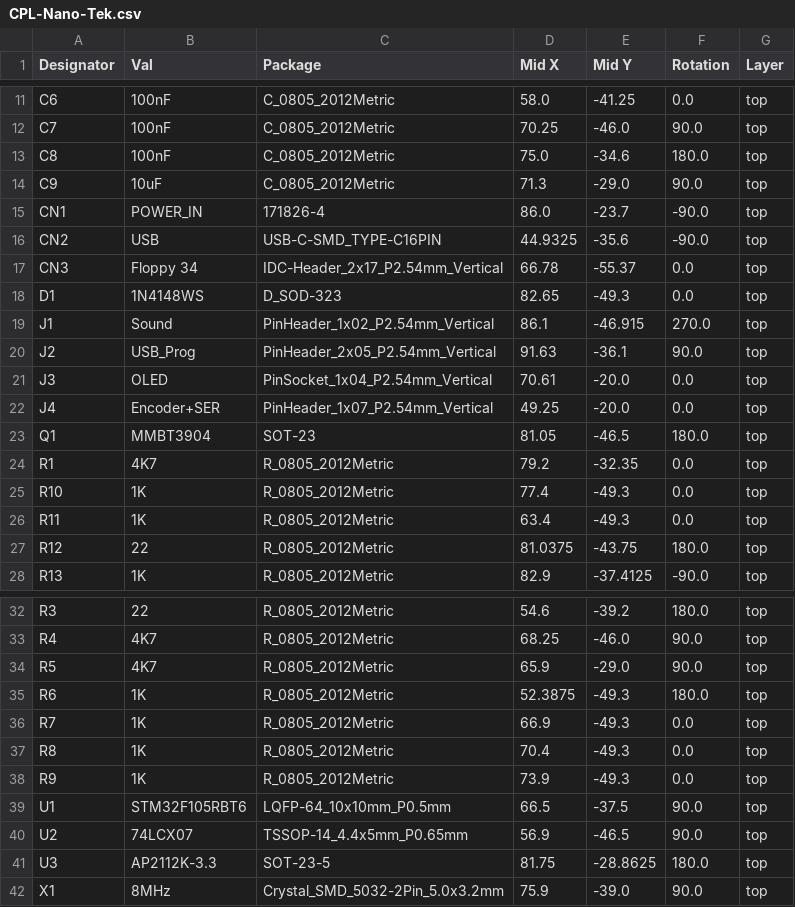
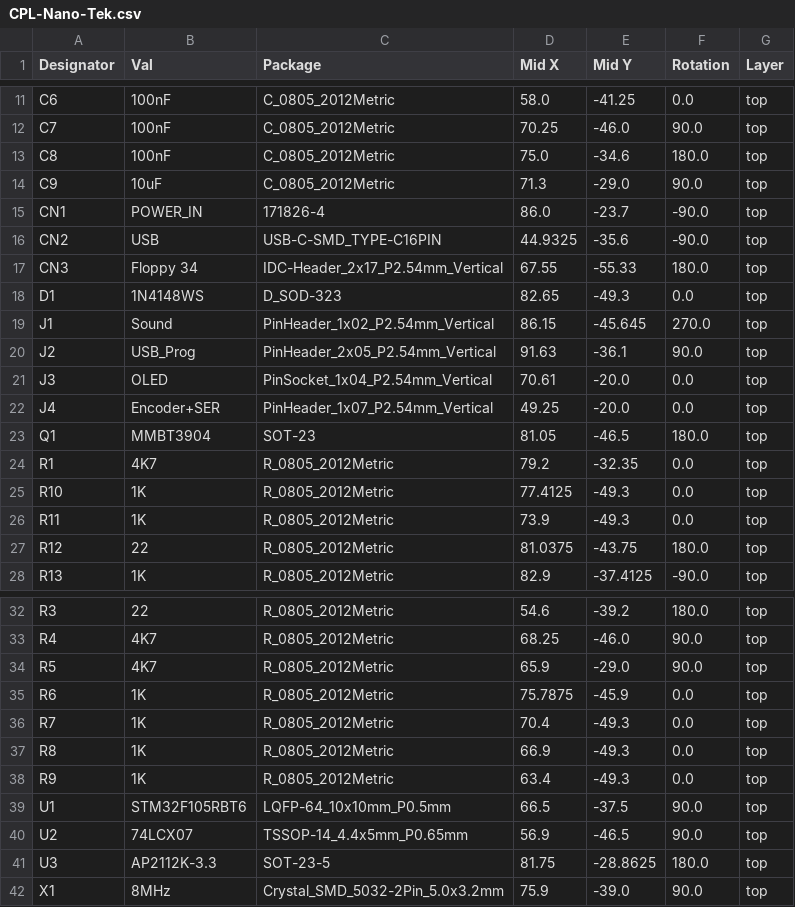
Before and after one commit to stefanskotte/Nano-Tek, a CSV file: jlcpcb/production_files/CPL-Nano-Tek.csv, drawn as a sheet; only a part is shown, gaps mark what is left out.

```diff
--- a/jlcpcb/production_files/CPL-Nano-Tek.csv
+++ b/jlcpcb/production_files/CPL-Nano-Tek.csv
@@ -16,5 +16,5 @@ CN1,POWER_IN,171826-4,86.0,-23.7,-90.0,top
 CN2,USB,USB-C-SMD_TYPE-C16PIN,44.9325,-35.6,-90.0,top
-CN3,Floppy 34,IDC-Header_2x17_P2.54mm_Vertical,66.78,-55.37,0.0,top
+CN3,Floppy 34,IDC-Header_2x17_P2.54mm_Vertical,67.55,-55.33,180.0,top
 D1,1N4148WS,D_SOD-323,82.65,-49.3,0.0,top
-J1,Sound,PinHeader_1x02_P2.54mm_Vertical,86.1,-46.915,270.0,top
+J1,Sound,PinHeader_1x02_P2.54mm_Vertical,86.15,-45.645,270.0,top
 J2,USB_Prog,PinHeader_2x05_P2.54mm_Vertical,91.63,-36.1,90.0,top
@@ -24,4 +24,4 @@ Q1,MMBT3904,SOT-23,81.05,-46.5,180.0,top
 R1,4K7,R_0805_2012Metric,79.2,-32.35,0.0,top
-R10,1K,R_0805_2012Metric,77.4,-49.3,0.0,top
-R11,1K,R_0805_2012Metric,63.4,-49.3,0.0,top
+R10,1K,R_0805_2012Metric,77.4125,-49.3,0.0,top
+R11,1K,R_0805_2012Metric,73.9,-49.3,0.0,top
 R12,22,R_0805_2012Metric,81.0375,-43.75,180.0,top
@@ -34,6 +34,6 @@ R4,4K7,R_0805_2012Metric,68.25,-46.0,90.0,top
 R5,4K7,R_0805_2012Metric,65.9,-29.0,90.0,top
-R6,1K,R_0805_2012Metric,52.3875,-49.3,180.0,top
-R7,1K,R_0805_2012Metric,66.9,-49.3,0.0,top
-R8,1K,R_0805_2012Metric,70.4,-49.3,0.0,top
-R9,1K,R_0805_2012Metric,73.9,-49.3,0.0,top
+R6,1K,R_0805_2012Metric,75.7875,-45.9,0.0,top
+R7,1K,R_0805_2012Metric,70.4,-49.3,0.0,top
+R8,1K,R_0805_2012Metric,66.9,-49.3,0.0,top
+R9,1K,R_0805_2012Metric,63.4,-49.3,0.0,top
 U1,STM32F105RBT6,LQFP-64_10x10mm_P0.5mm,66.5,-37.5,90.0,top
```
Also changed, not shown: 5 other files.
